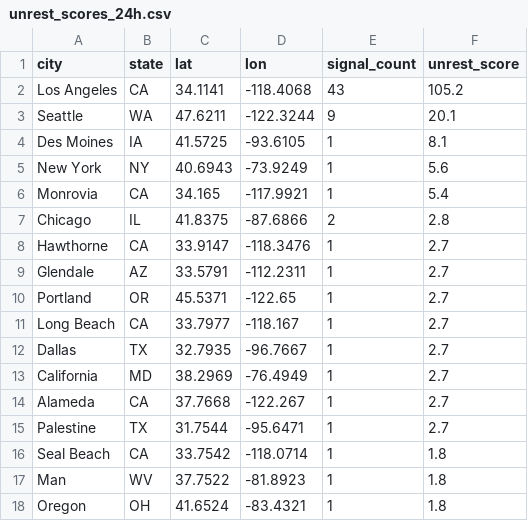
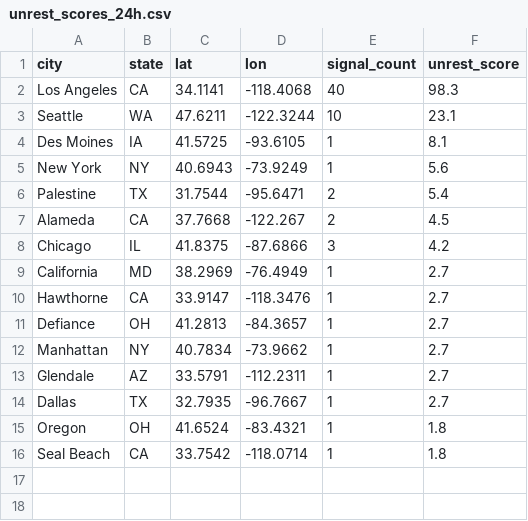
Before and after one commit to jeetb/civil-unrest-tracker, a CSV file: data/final/unrest_scores_24h.csv, drawn as a sheet.

```diff
--- a/data/final/unrest_scores_24h.csv
+++ b/data/final/unrest_scores_24h.csv
@@ -1,18 +1,16 @@
 city,state,lat,lon,signal_count,unrest_score
-Los Angeles,CA,34.1141,-118.4068,43,105.2
-Seattle,WA,47.6211,-122.3244,9,20.1
+Los Angeles,CA,34.1141,-118.4068,40,98.3
+Seattle,WA,47.6211,-122.3244,10,23.1
 Des Moines,IA,41.5725,-93.6105,1,8.1
 New York,NY,40.6943,-73.9249,1,5.6
-Monrovia,CA,34.165,-117.9921,1,5.4
-Chicago,IL,41.8375,-87.6866,2,2.8
+Palestine,TX,31.7544,-95.6471,2,5.4
+Alameda,CA,37.7668,-122.267,2,4.5
+Chicago,IL,41.8375,-87.6866,3,4.2
+California,MD,38.2969,-76.4949,1,2.7
 Hawthorne,CA,33.9147,-118.3476,1,2.7
+Defiance,OH,41.2813,-84.3657,1,2.7
+Manhattan,NY,40.7834,-73.9662,1,2.7
 Glendale,AZ,33.5791,-112.2311,1,2.7
-Portland,OR,45.5371,-122.65,1,2.7
-Long Beach,CA,33.7977,-118.167,1,2.7
 Dallas,TX,32.7935,-96.7667,1,2.7
-California,MD,38.2969,-76.4949,1,2.7
-Alameda,CA,37.7668,-122.267,1,2.7
-Palestine,TX,31.7544,-95.6471,1,2.7
+Oregon,OH,41.6524,-83.4321,1,1.8
 Seal Beach,CA,33.7542,-118.0714,1,1.8
-Man,WV,37.7522,-81.8923,1,1.8
-Oregon,OH,41.6524,-83.4321,1,1.8
```
Also changed, not shown: data/final/unrest_scores_168h.csv, data/final/unrest_scores_48h.csv, 4 other files.
